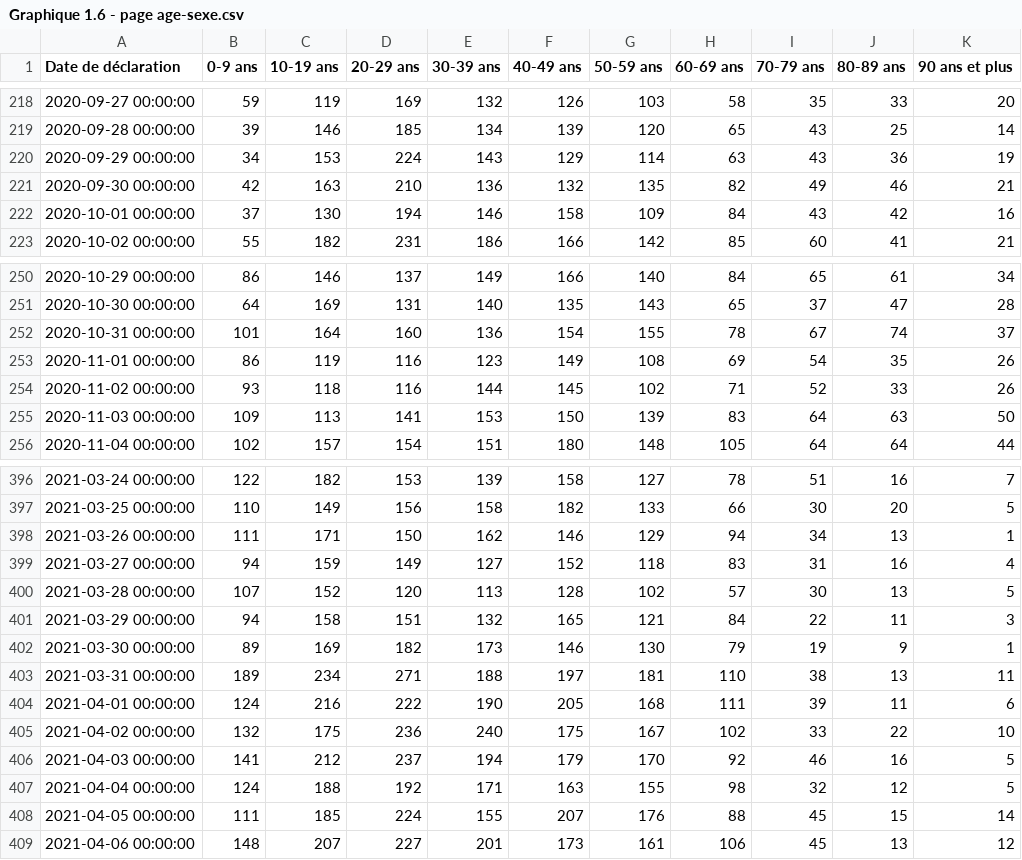
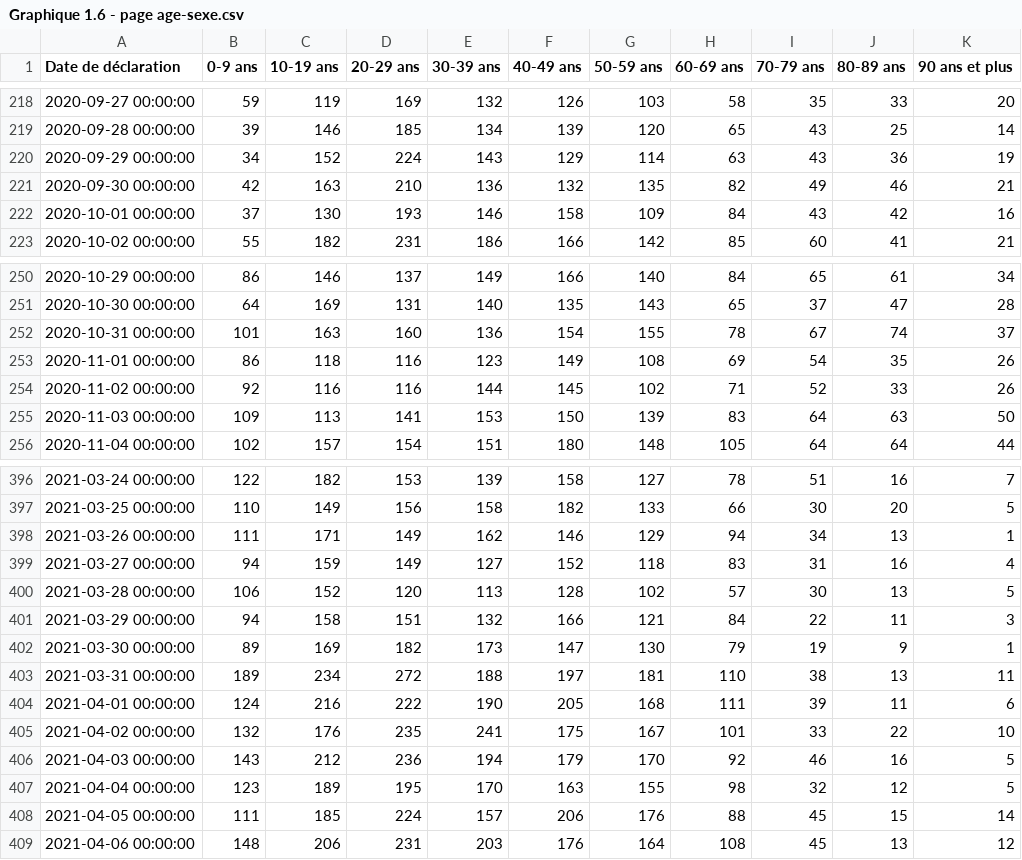
Before and after one commit to dhaine/quovid, a CSV file: R/data/Graphique 1.6 - page age-sexe.csv, drawn as a sheet; only a part is shown, gaps mark what is left out; the diff covers the shown part only.

Commit message:
Update data.

```diff
--- a/R/data/Graphique 1.6 - page age-sexe.csv
+++ b/R/data/Graphique 1.6 - page age-sexe.csv
@@ -219,5 +219,5 @@
 "2020-09-28 00:00:00",39,146,185,134,139,120,65,43,25,14
-"2020-09-29 00:00:00",34,153,224,143,129,114,63,43,36,19
+"2020-09-29 00:00:00",34,152,224,143,129,114,63,43,36,19
 "2020-09-30 00:00:00",42,163,210,136,132,135,82,49,46,21
-"2020-10-01 00:00:00",37,130,194,146,158,109,84,43,42,16
+"2020-10-01 00:00:00",37,130,193,146,158,109,84,43,42,16
 "2020-10-02 00:00:00",55,182,231,186,166,142,85,60,41,21
@@ -251,5 +251,5 @@
 "2020-10-30 00:00:00",64,169,131,140,135,143,65,37,47,28
-"2020-10-31 00:00:00",101,164,160,136,154,155,78,67,74,37
-"2020-11-01 00:00:00",86,119,116,123,149,108,69,54,35,26
-"2020-11-02 00:00:00",93,118,116,144,145,102,71,52,33,26
+"2020-10-31 00:00:00",101,163,160,136,154,155,78,67,74,37
+"2020-11-01 00:00:00",86,118,116,123,149,108,69,54,35,26
+"2020-11-02 00:00:00",92,116,116,144,145,102,71,52,33,26
 "2020-11-03 00:00:00",109,113,141,153,150,139,83,64,63,50
@@ -397,13 +397,13 @@
 "2021-03-25 00:00:00",110,149,156,158,182,133,66,30,20,5
-"2021-03-26 00:00:00",111,171,150,162,146,129,94,34,13,1
+"2021-03-26 00:00:00",111,171,149,162,146,129,94,34,13,1
 "2021-03-27 00:00:00",94,159,149,127,152,118,83,31,16,4
-"2021-03-28 00:00:00",107,152,120,113,128,102,57,30,13,5
-"2021-03-29 00:00:00",94,158,151,132,165,121,84,22,11,3
-"2021-03-30 00:00:00",89,169,182,173,146,130,79,19,9,1
-"2021-03-31 00:00:00",189,234,271,188,197,181,110,38,13,11
+"2021-03-28 00:00:00",106,152,120,113,128,102,57,30,13,5
+"2021-03-29 00:00:00",94,158,151,132,166,121,84,22,11,3
+"2021-03-30 00:00:00",89,169,182,173,147,130,79,19,9,1
+"2021-03-31 00:00:00",189,234,272,188,197,181,110,38,13,11
 "2021-04-01 00:00:00",124,216,222,190,205,168,111,39,11,6
-"2021-04-02 00:00:00",132,175,236,240,175,167,102,33,22,10
-"2021-04-03 00:00:00",141,212,237,194,179,170,92,46,16,5
-"2021-04-04 00:00:00",124,188,192,171,163,155,98,32,12,5
-"2021-04-05 00:00:00",111,185,224,155,207,176,88,45,15,14
-"2021-04-06 00:00:00",148,207,227,201,173,161,106,45,13,12
+"2021-04-02 00:00:00",132,176,235,241,175,167,101,33,22,10
+"2021-04-03 00:00:00",143,212,236,194,179,170,92,46,16,5
+"2021-04-04 00:00:00",123,189,195,170,163,155,98,32,12,5
+"2021-04-05 00:00:00",111,185,224,157,206,176,88,45,15,14
+"2021-04-06 00:00:00",148,206,231,203,176,164,108,45,13,12
```
Also changed, not shown: 1 added row and 33 edited cells elsewhere in this file, R/data/Graphique 1.2 - page_principal.csv, R/data/Graphique 3.1 - page_principal.csv, 3 other files.
